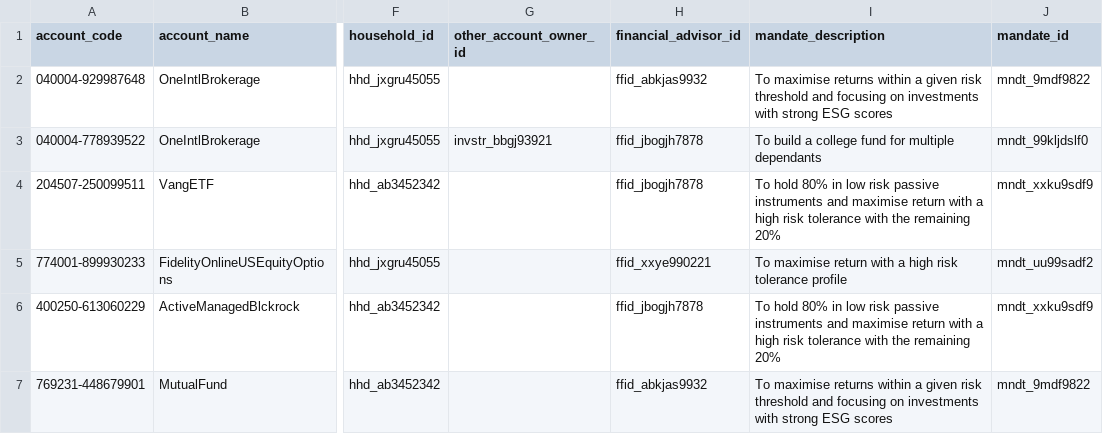
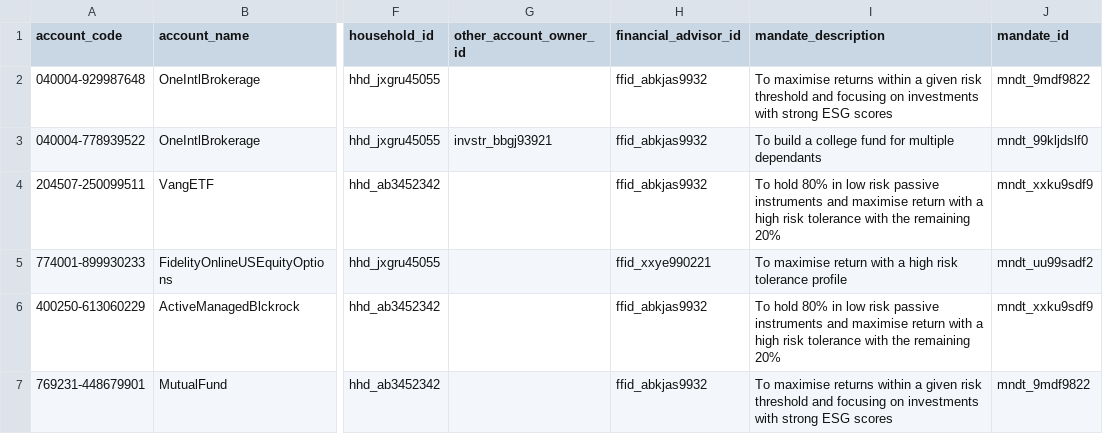
Before and after one commit to finbourne/sample-notebooks, a CSV file: examples/use-cases/data/households-accounts.csv, drawn as a sheet; only a part is shown, gaps mark what is left out; the diff names each change by its address in the sheet, - before the commit and + after, or states it on an @@ line.

Commit message:
Revert "DEV-3686 Added in the third financial advisor"
This reverts commit bba2fdbf8c9d53dacd5df5c5fe25f1efa6642971.

```diff
--- a/examples/use-cases/data/households-accounts.csv
+++ b/examples/use-cases/data/households-accounts.csv
-H3:H4 (financial_advisor_id): ffid_jbogjh7878
+H3:H4 (financial_advisor_id): ffid_abkjas9932
-H6 (financial_advisor_id): ffid_jbogjh7878
+H6 (financial_advisor_id): ffid_abkjas9932
```
Also changed, not shown: 1 other file.
